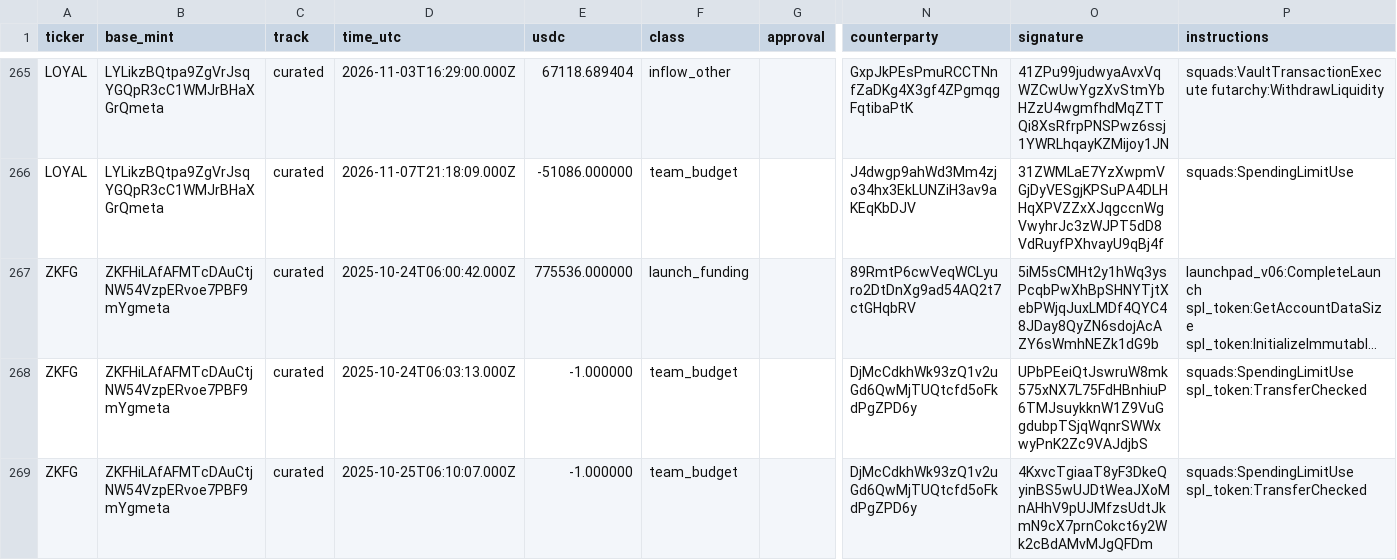
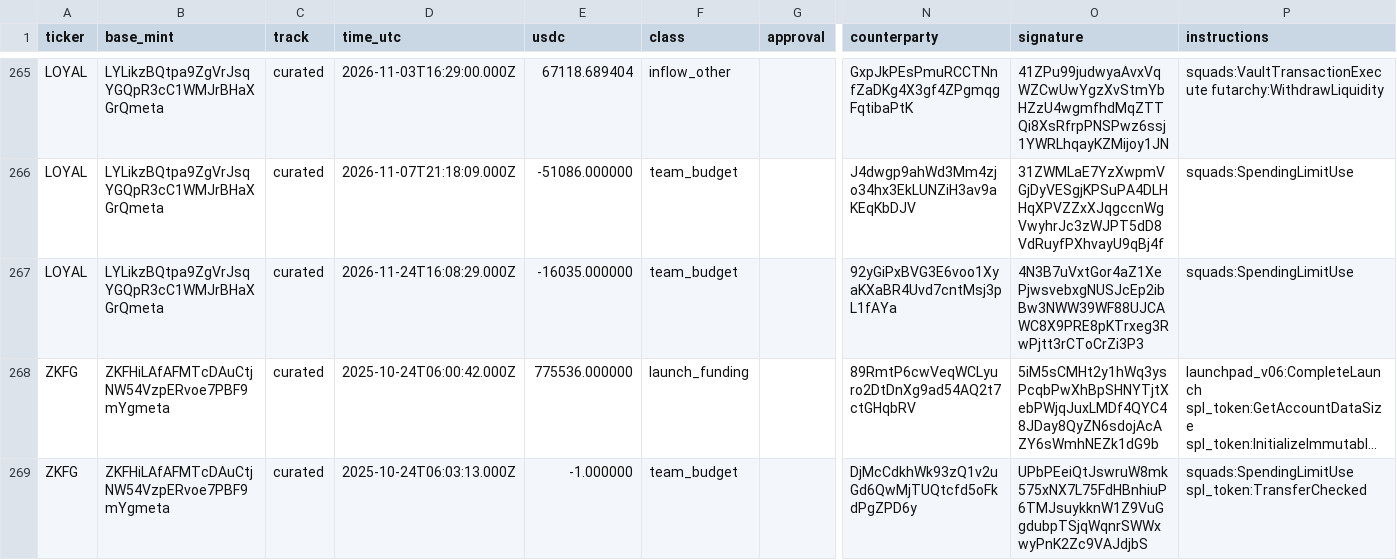
Before and after one commit to nikolaskahris-png/raise-tracker, a CSV file: data/treasury-flows.csv, drawn as a sheet; only a part is shown, gaps mark what is left out; the shorter side is filled out with more unchanged rows; long unchanged cells end in …; rows hold the shown columns only; the diff names each change by its address in the sheet, - before the commit and + after, or states it on an @@ line.

```diff
--- a/data/treasury-flows.csv
+++ b/data/treasury-flows.csv
+row 267: LOYAL | LYLikzBQtpa9ZgVrJsqYGQpR3cC1WMJrBHaXGrQmeta | curated | 2026-11-24T16:08:29.000Z | -16035.000000 | team_budget |  | 92yGiPxBVG3E6voo1XyaKXaBR4Uvd7cntMsj3pL1fAYa | 4N3B7uVxtGor4aZ1XePjwsvebxgNUSJcEp2ibBw3NWW39WF88UJCAWC8X9PRE8pKTrxeg3RwPjtt3rCToCrZi3P3 | squads:SpendingLimitUse
```
Also changed, not shown: data/treasury.csv, 3 other files.
